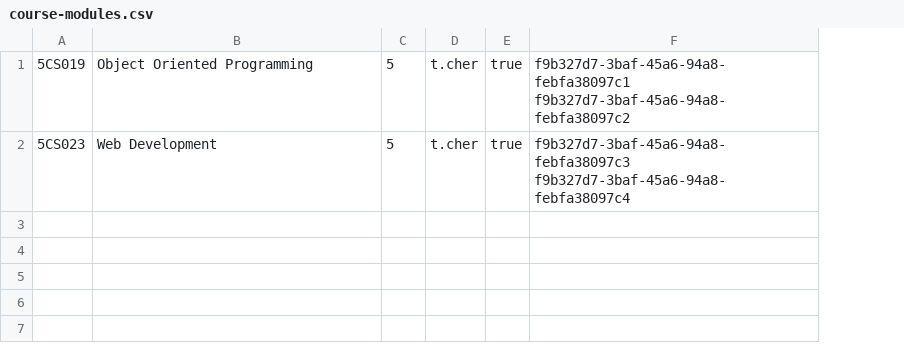
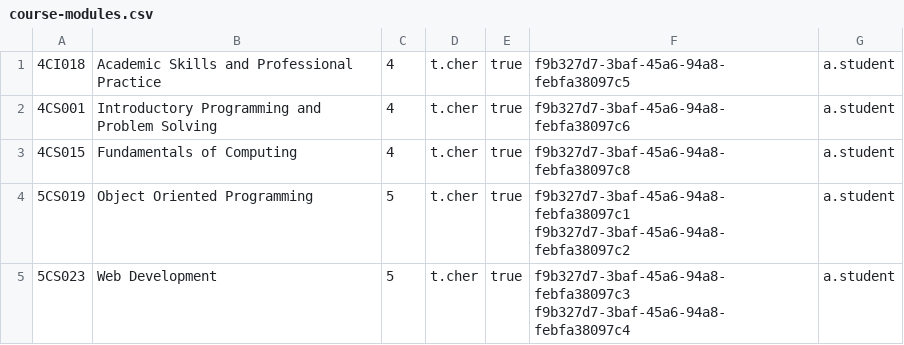
Before and after one commit to cBridges851/course-management-system, a CSV file: CourseManagementSystem/src/main/java/com/company/cms/FileHandling/Files/Study/course-modules.csv, drawn as a sheet; addresses are those after the commit; the diff names each change by its address in the sheet, - before the commit and + after, or states it on an @@ line.

Commit message:
get-courses Made course loader which gets the courses, need to separate modules and assignments into separate loaders.

```diff
--- a/CourseManagementSystem/src/main/java/com/company/cms/FileHandling/Files/Study/course-modules.csv
+++ b/CourseManagementSystem/src/main/java/com/company/cms/FileHandling/Files/Study/course-modules.csv
+column G, rows 4-5: a.student | a.student
+row 1: 4CI018 | Academic Skills and Professional Practice | 4 | t.cher | true | f9b327d7-3baf-45a6-94a8-febfa38097c5 | a.student
+row 2: 4CS001 | Introductory Programming and Problem Solving | 4 | t.cher | true | f9b327d7-3baf-45a6-94a8-febfa38097c6 | a.student
+row 3: 4CS015 | Fundamentals of Computing | 4 | t.cher | true | f9b327d7-3baf-45a6-94a8-febfa38097c8 | a.student
```
Also changed, not shown: 7 other files.
